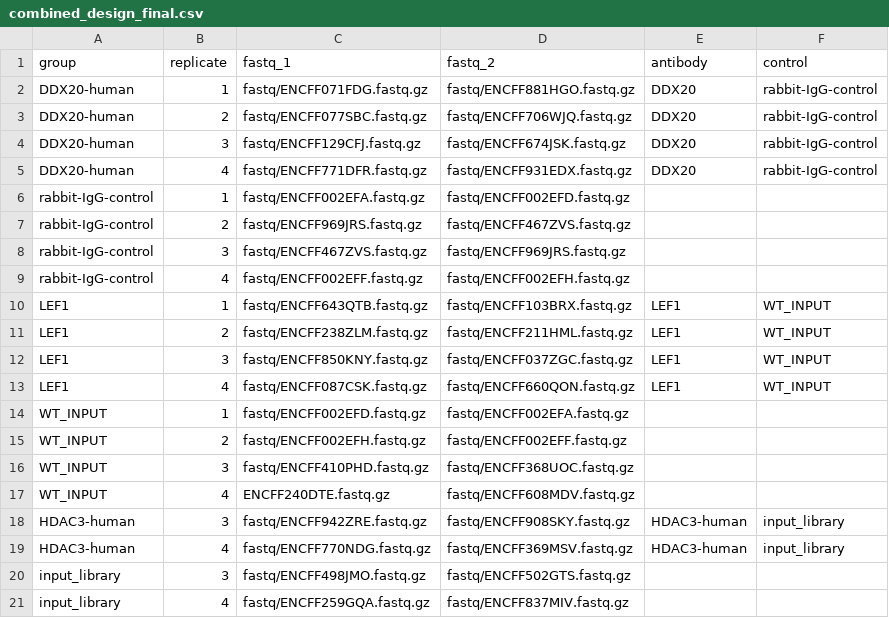
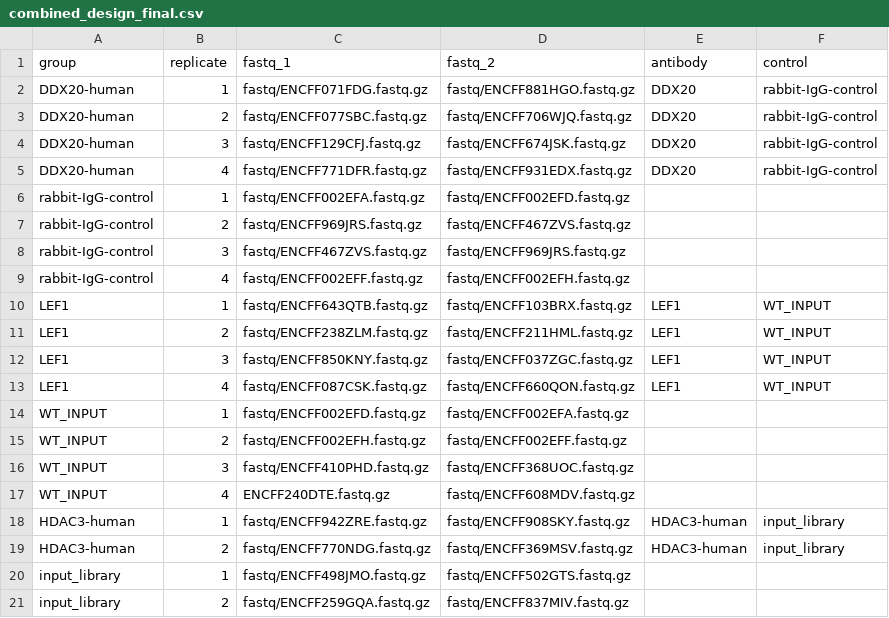
Before and after one commit to Devintoober/Nextflow, a CSV file: combined_design_final.csv, drawn as a sheet.

Commit message:
Update combined_design_final.csv

```diff
--- a/combined_design_final.csv
+++ b/combined_design_final.csv
@@ -17,5 +17,5 @@ WT_INPUT,3,fastq/ENCFF410PHD.fastq.gz,fastq/ENCFF368UOC.fastq.gz,,
 WT_INPUT,4,ENCFF240DTE.fastq.gz,fastq/ENCFF608MDV.fastq.gz,,
-HDAC3-human,3,fastq/ENCFF942ZRE.fastq.gz,fastq/ENCFF908SKY.fastq.gz,HDAC3-human,input_library
-HDAC3-human,4,fastq/ENCFF770NDG.fastq.gz,fastq/ENCFF369MSV.fastq.gz,HDAC3-human,input_library
-input_library,3,fastq/ENCFF498JMO.fastq.gz,fastq/ENCFF502GTS.fastq.gz,,"        		"
-input_library,4,fastq/ENCFF259GQA.fastq.gz,fastq/ENCFF837MIV.fastq.gz,,"      		"
+HDAC3-human,1,fastq/ENCFF942ZRE.fastq.gz,fastq/ENCFF908SKY.fastq.gz,HDAC3-human,input_library
+HDAC3-human,2,fastq/ENCFF770NDG.fastq.gz,fastq/ENCFF369MSV.fastq.gz,HDAC3-human,input_library
+input_library,1,fastq/ENCFF498JMO.fastq.gz,fastq/ENCFF502GTS.fastq.gz,,"        		"
+input_library,2,fastq/ENCFF259GQA.fastq.gz,fastq/ENCFF837MIV.fastq.gz,,"      		"
```
